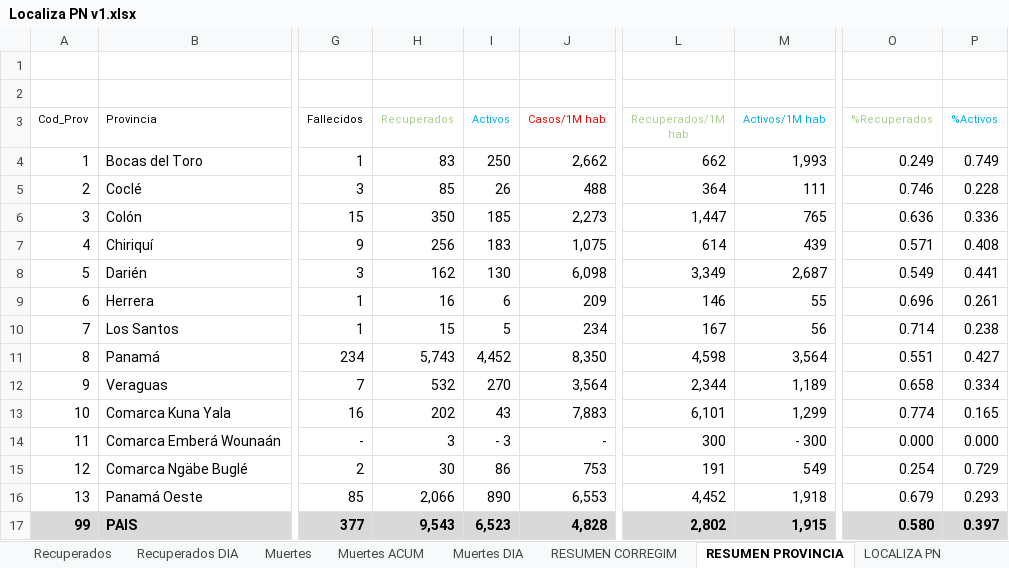
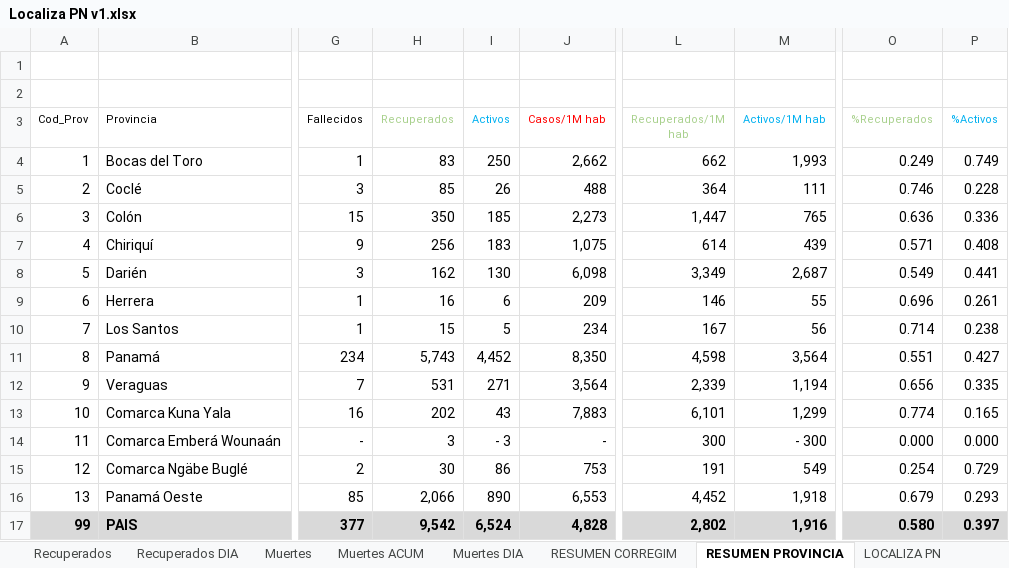
Before and after one commit to Sud-Austral/Datos_Panama, an Excel workbook: datacovidpa/Localiza PN v1.xlsx, sheet RESUMEN PROVINCIA, drawn as a sheet; only a part is shown, gaps mark what is left out; values as stored, in another font and other column widths than the file's, no borders; table styles not drawn; the diff names each change by its address in the sheet, - before the commit and + after, or states it on an @@ line.

```diff
--- a/datacovidpa/Localiza PN v1.xlsx (sheet RESUMEN PROVINCIA)
+++ b/datacovidpa/Localiza PN v1.xlsx (sheet RESUMEN PROVINCIA)
-H12 (Recuperados): 532
+H12 (Recuperados): 531
-I12 (Activos): 270
+I12 (Activos): 271
-L12 (Recuperados/1M hab): 2,344
+L12 (Recuperados/1M hab): 2,339
-M12 (Activos/1M hab): 1,189
+M12 (Activos/1M hab): 1,194
-O12 (%Recuperados): 0.658
+O12 (%Recuperados): 0.656
-P12 (%Activos): 0.334
+P12 (%Activos): 0.335
-H17 (Recuperados): 9,543
+H17 (Recuperados): 9,542
-I17 (Activos): 6,523
+I17 (Activos): 6,524
-M17 (Activos/1M hab): 1,915
+M17 (Activos/1M hab): 1,916
```
Also changed, not shown: sheet RESUMEN CORREGIM, sheet Casos Acum Corr, sheet Recuperados ACUM, sheet LOCALIZA PN, sheet Recuperados DIA, other sheet tabs, formulas that keep their value, datacovidpa/Condición_Pacientes PN.xlsx, 2 other files.
